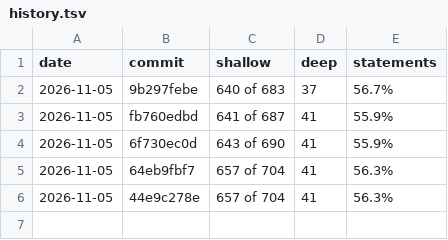
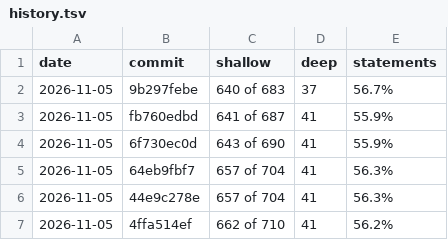
Before and after one commit to cristianoc/TScert, a TSV file: census/history.tsv, drawn as a sheet; the diff names each change by its address in the sheet, - before the commit and + after, or states it on an @@ line.

```diff
--- a/census/history.tsv
+++ b/census/history.tsv
+row 7: 2026-11-05 | 4ffa514ef | 662 of 710 | 41 | 56.2%
```
Also changed, not shown: 2 other files.
